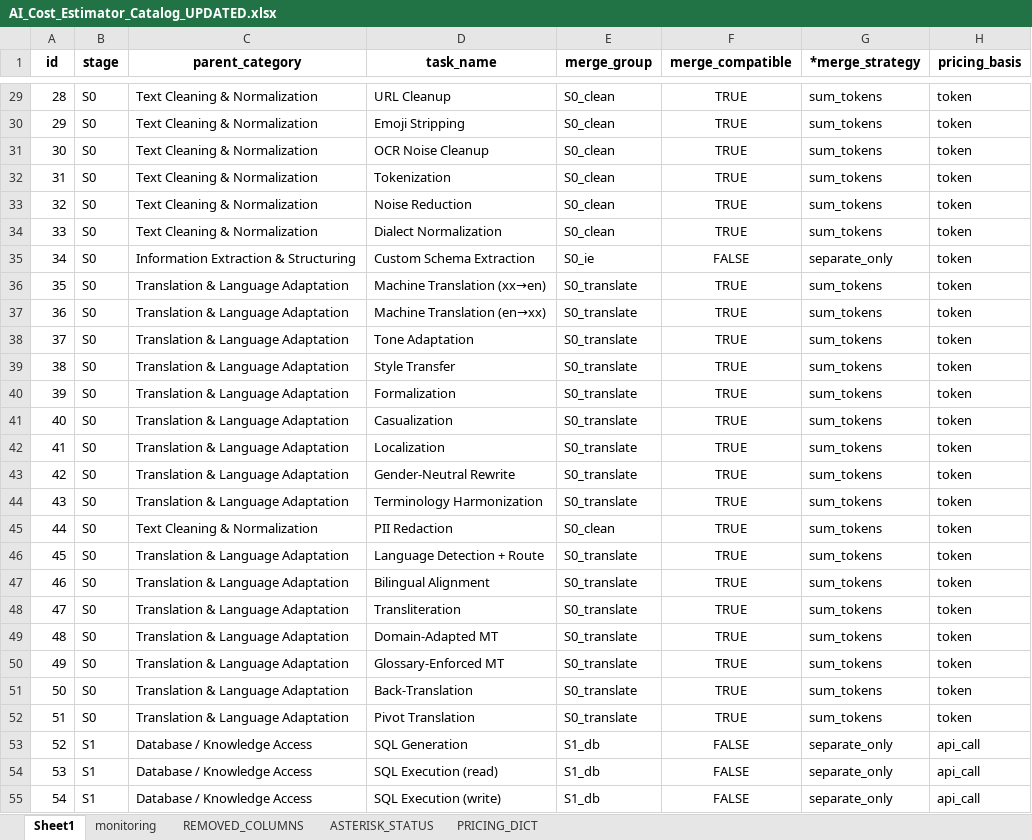
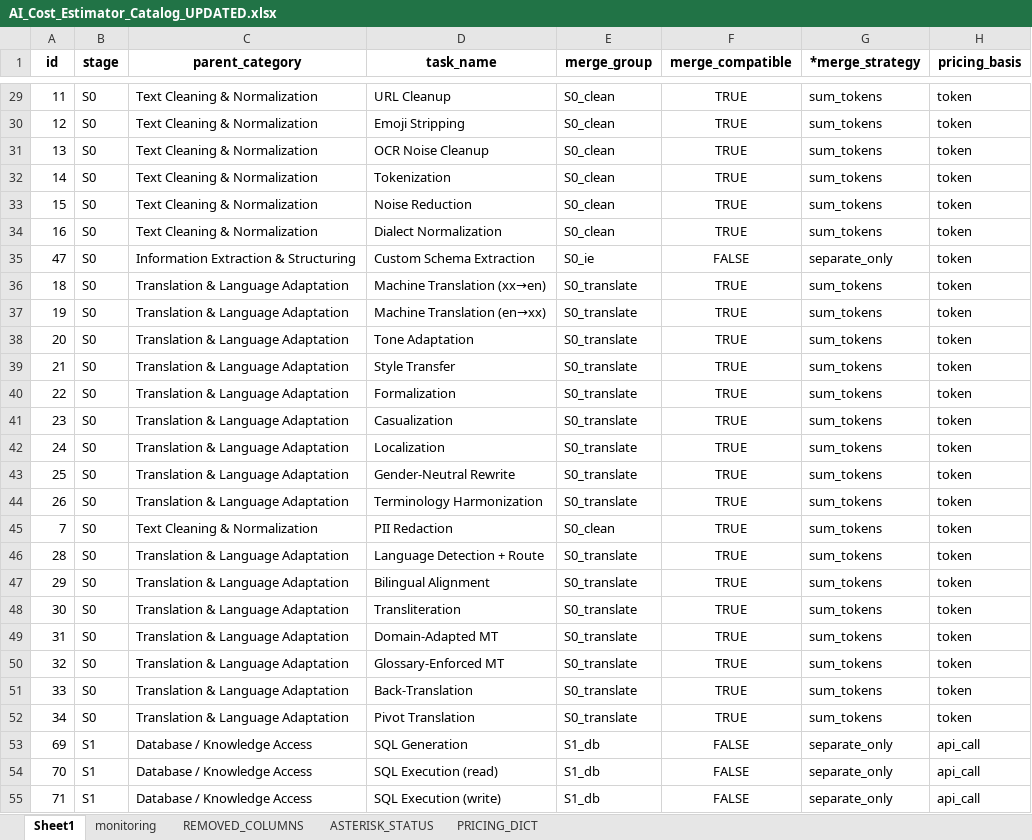
Before and after one commit to Shashank-Shyam-Sunder/AI_Hackathon_October_2025_v1_demo, an Excel workbook: data/raw/AI_Cost_Estimator_Catalog_UPDATED.xlsx, sheet Sheet1, drawn as a sheet; only a part is shown, gaps mark what is left out; values as stored, in another font and other column widths than the file's, no borders; the diff covers the shown part only; the diff names each change by its address in the sheet, - before the commit and + after, or states it on an @@ line.

```diff
--- a/data/raw/AI_Cost_Estimator_Catalog_UPDATED.xlsx (sheet Sheet1)
+++ b/data/raw/AI_Cost_Estimator_Catalog_UPDATED.xlsx (sheet Sheet1)
-A29 (id): 28
+A29 (id): 11
-A30 (id): 29
+A30 (id): 12
-A31 (id): 30
+A31 (id): 13
-A32 (id): 31
+A32 (id): 14
-A33 (id): 32
+A33 (id): 15
-A34 (id): 33
+A34 (id): 16
-A35 (id): 34
+A35 (id): 47
-A36 (id): 35
+A36 (id): 18
-A37 (id): 36
+A37 (id): 19
-A38 (id): 37
+A38 (id): 20
-A39 (id): 38
+A39 (id): 21
-A40 (id): 39
+A40 (id): 22
-A41 (id): 40
+A41 (id): 23
-A42 (id): 41
+A42 (id): 24
-A43 (id): 42
+A43 (id): 25
-A44 (id): 43
+A44 (id): 26
-A45 (id): 44
+A45 (id): 7
-A46 (id): 45
+A46 (id): 28
-A47 (id): 46
+A47 (id): 29
-A48 (id): 47
+A48 (id): 30
-A49 (id): 48
+A49 (id): 31
-A50 (id): 49
+A50 (id): 32
-A51 (id): 50
+A51 (id): 33
-A52 (id): 51
+A52 (id): 34
-A53 (id): 52
+A53 (id): 69
-A54 (id): 53
+A54 (id): 70
-A55 (id): 54
+A55 (id): 71
```
Also changed, not shown: 157 edited cells elsewhere in this sheet, 36 other files.
